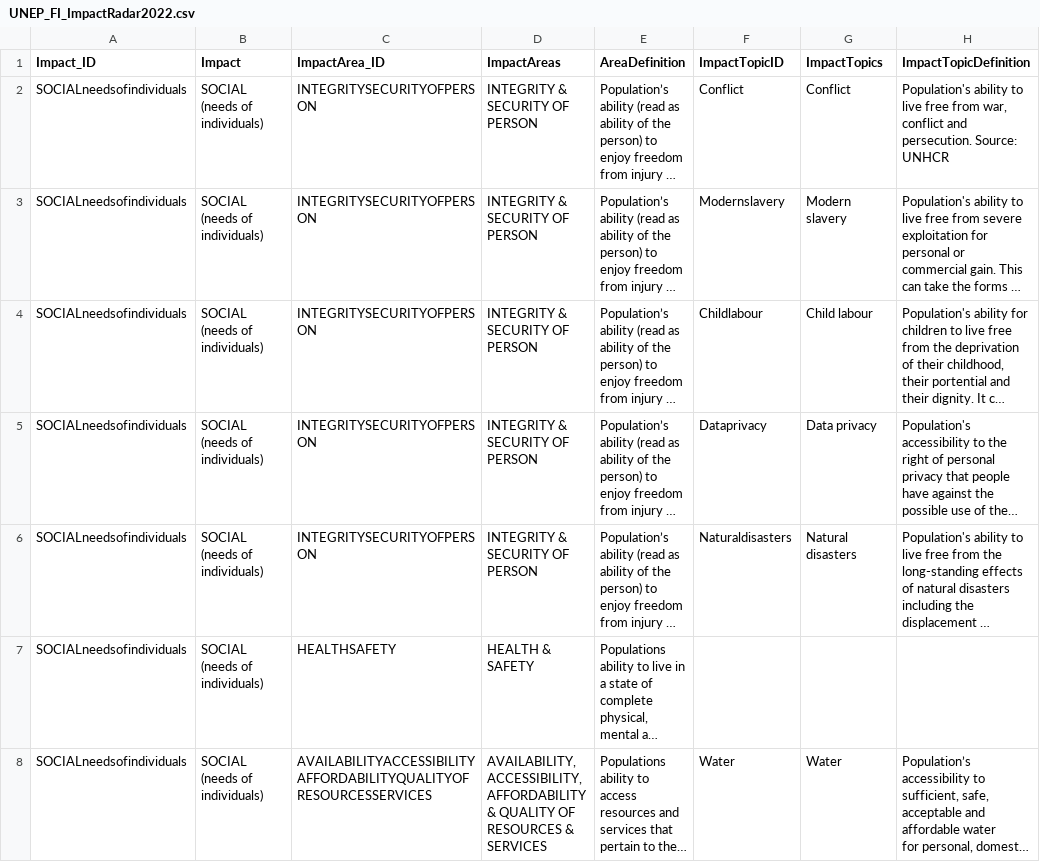
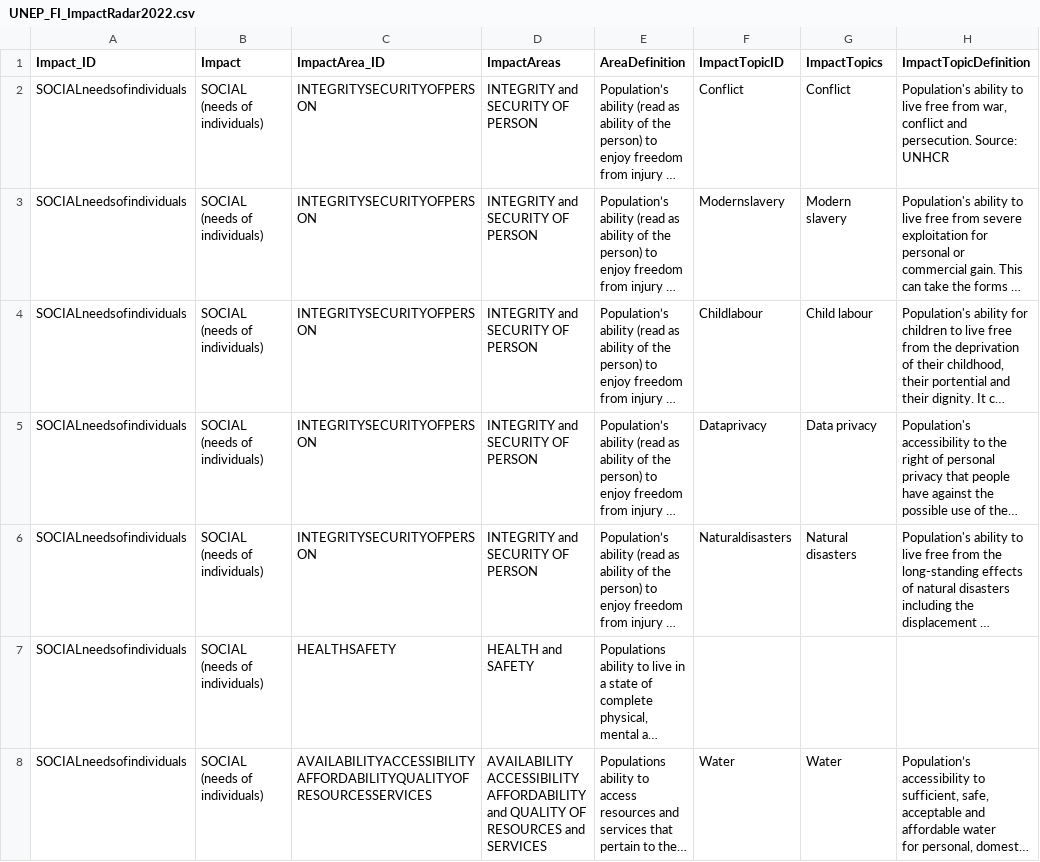
Before and after one commit to Semwodg/ESRS-UNEP_FI_TopicsMapping, a CSV file: data/UNEP_FI_ImpactRadar2022.csv, drawn as a sheet; only a part is shown; long unchanged cells end in …; the diff covers the shown part only; the diff names each change by its address in the sheet, - before the commit and + after, or states it on an @@ line.

Commit message:
removed illegal characters

```diff
--- a/data/UNEP_FI_ImpactRadar2022.csv
+++ b/data/UNEP_FI_ImpactRadar2022.csv
-D2:D6 (ImpactAreas): INTEGRITY & SECURITY OF PERSON
+D2:D6 (ImpactAreas): INTEGRITY and SECURITY OF PERSON
-D7 (ImpactAreas): HEALTH & SAFETY
+D7 (ImpactAreas): HEALTH and SAFETY
-D8 (ImpactAreas): AVAILABILITY, ACCESSIBILITY, AFFORDABILITY & QUALITY OF RESOURCES & SERVICES
+D8 (ImpactAreas): AVAILABILITY ACCESSIBILITY AFFORDABILITY and QUALITY OF RESOURCES and SERVICES
```
Also changed, not shown: 21 edited cells elsewhere in this file.
